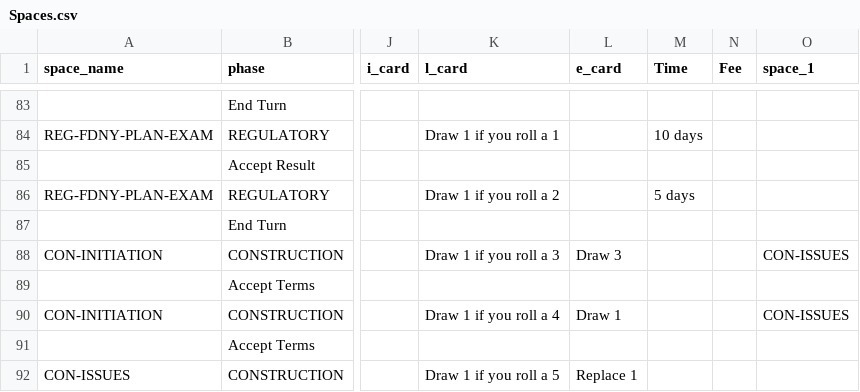
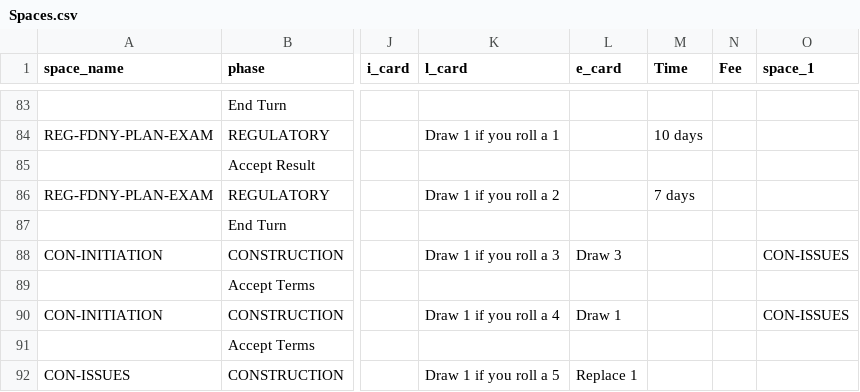
Before and after one commit to tomaszsb/Game_alpha, a CSV file: public/data/SOURCE_FILES/Spaces.csv, drawn as a sheet; only a part is shown, gaps mark what is left out; the diff names each change by its address in the sheet, - before the commit and + after, or states it on an @@ line.

```diff
--- a/public/data/SOURCE_FILES/Spaces.csv
+++ b/public/data/SOURCE_FILES/Spaces.csv
-M86 (Time): 5 days
+M86 (Time): 7 days
```
Also changed, not shown: public/data/CLEAN_FILES/SPACE_EFFECTS.csv, 3 other files.
